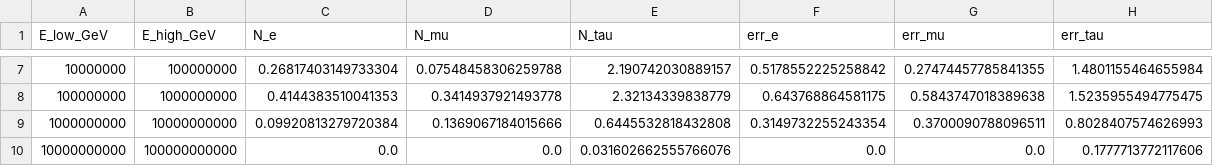
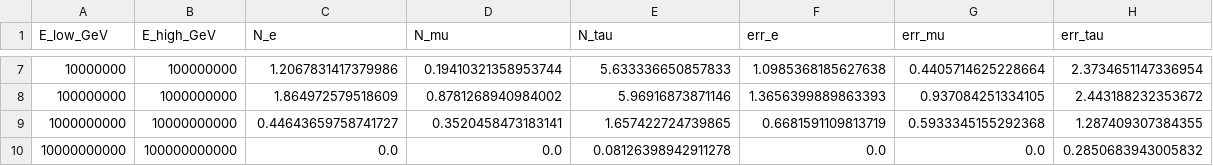
Before and after one commit to albaburgos/Harvard-Neutrinos, a CSV file: nevents_per_decade.csv, drawn as a sheet; only a part is shown, gaps mark what is left out; the diff covers the shown part only.

```diff
--- a/nevents_per_decade.csv
+++ b/nevents_per_decade.csv
@@ -7,4 +7,4 @@ E_low_GeV,E_high_GeV,N_e,N_mu,N_tau,err_e,err_mu,err_tau
-10000000,100000000,0.26817403149733304,0.07548458306259788,2.190742030889157,0.5178552225258842,0.27474457785841355,1.4801155464655984
-100000000,1000000000,0.4144383510041353,0.3414937921493778,2.32134339838779,0.643768864581175,0.5843747018389638,1.5235955494775475
-1000000000,10000000000,0.09920813279720384,0.1369067184015666,0.6445532818432808,0.3149732255243354,0.3700090788096511,0.8028407574626993
-10000000000,100000000000,0.0,0.0,0.031602662555766076,0.0,0.0,0.1777713772117606
+10000000,100000000,1.2067831417379986,0.19410321358953744,5.633336650857833,1.0985368185627638,0.4405714625228664,2.3734651147336954
+100000000,1000000000,1.864972579518609,0.8781268940984002,5.96916873871146,1.3656399889863393,0.937084251334105,2.443188232353672
+1000000000,10000000000,0.44643659758741727,0.3520458473183141,1.657422724739865,0.6681591109813719,0.5933345155292368,1.287409307384355
+10000000000,100000000000,0.0,0.0,0.08126398942911278,0.0,0.0,0.2850683943005832
```
Also changed, not shown: 30 edited cells elsewhere in this file, radioscaling.csv, 32 other files.
